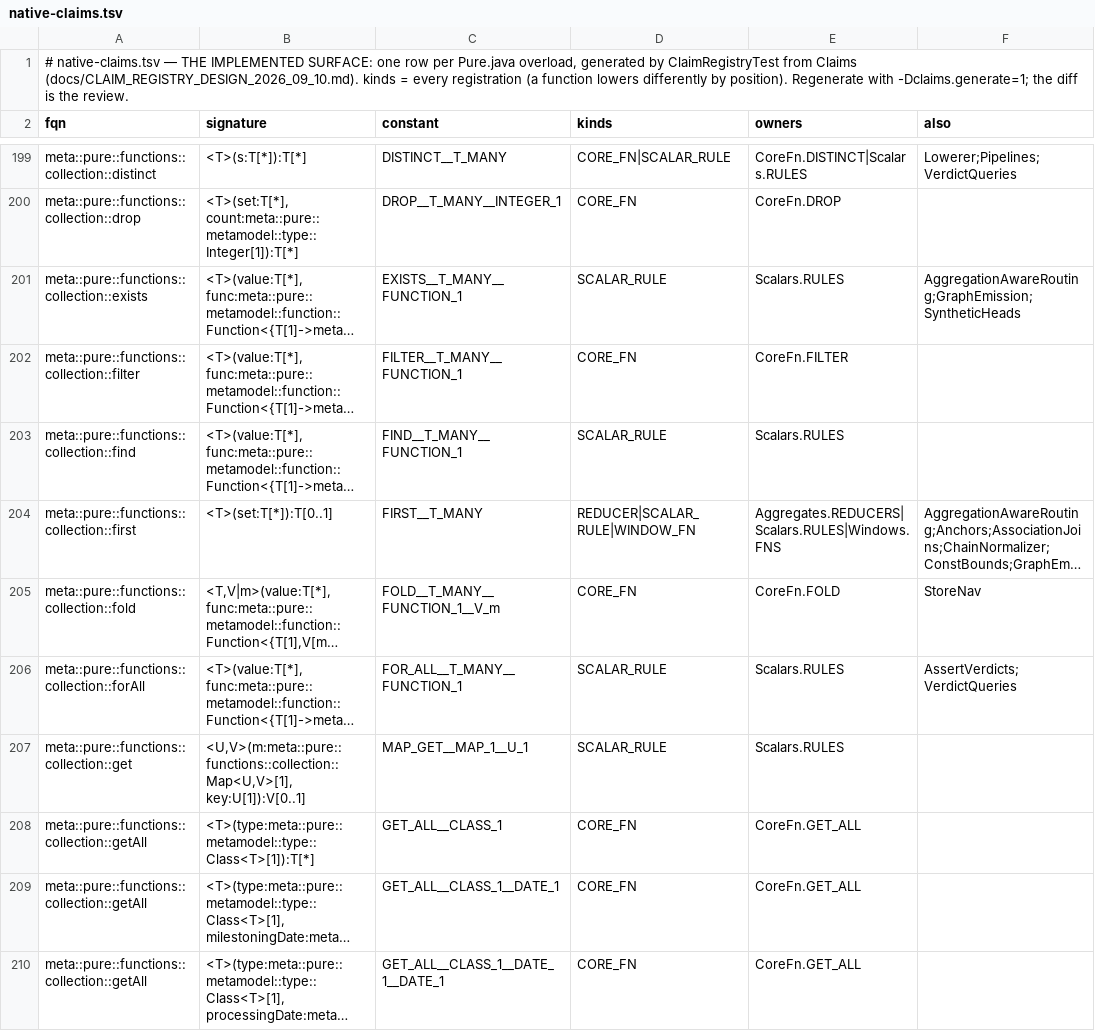
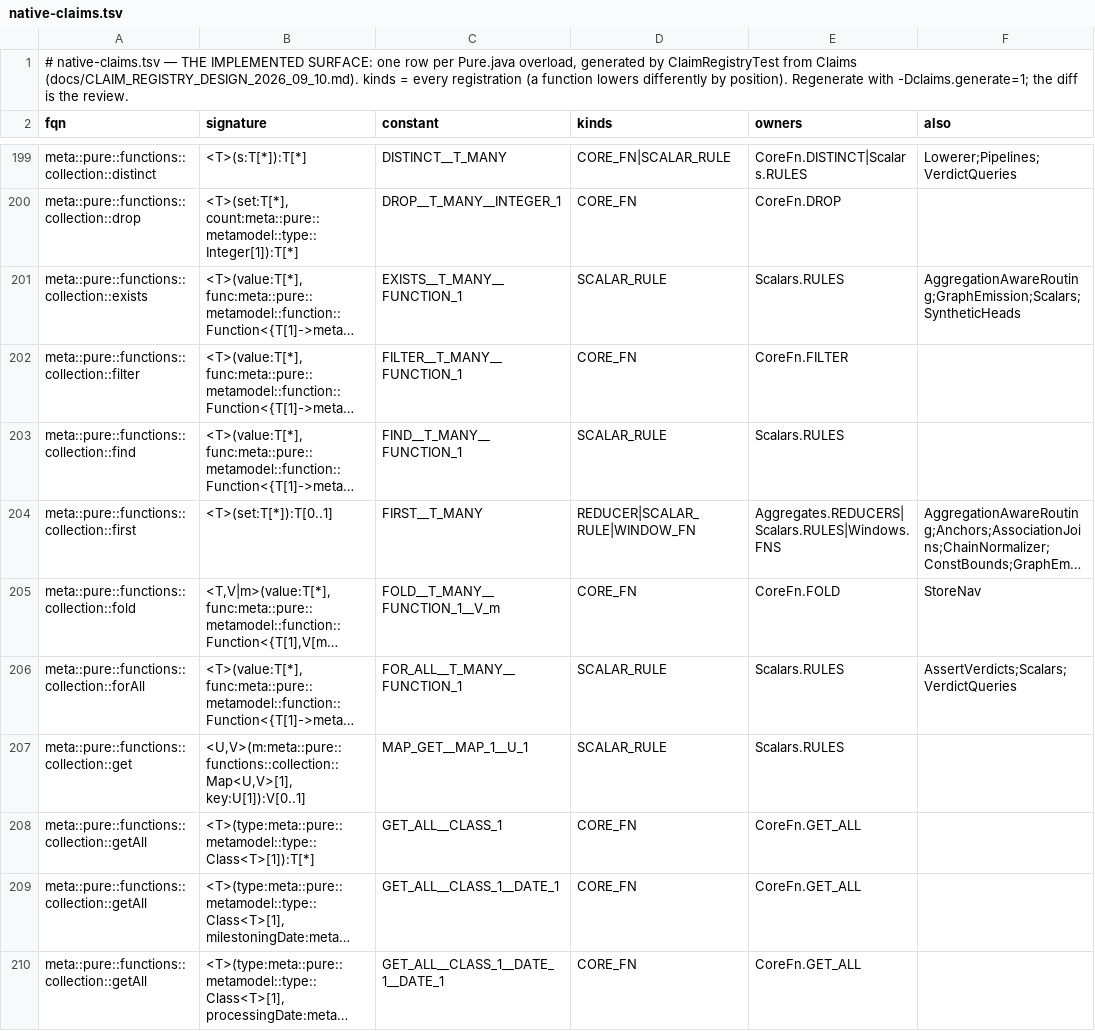
Before and after one commit to neema2/legend-lite, a TSV file: core/src/main/resources/com/legend/builtin/native-claims.tsv, drawn as a sheet; only a part is shown, gaps mark what is left out; long unchanged cells end in …; the diff covers the shown part only; the diff names each change by its address in the sheet, - before the commit and + after, or states it on an @@ line.

```diff
--- a/core/src/main/resources/com/legend/builtin/native-claims.tsv
+++ b/core/src/main/resources/com/legend/builtin/native-claims.tsv
-F201 (also): AggregationAwareRouting;GraphEmission;SyntheticHeads
+F201 (also): AggregationAwareRouting;GraphEmission;Scalars;SyntheticHeads
-F206 (also): AssertVerdicts;VerdictQueries
+F206 (also): AssertVerdicts;Scalars;VerdictQueries
```
Also changed, not shown: 12 added rows elsewhere in this file, core/src/main/resources/com/legend/builtin/native-membership.tsv, 17 other files.
